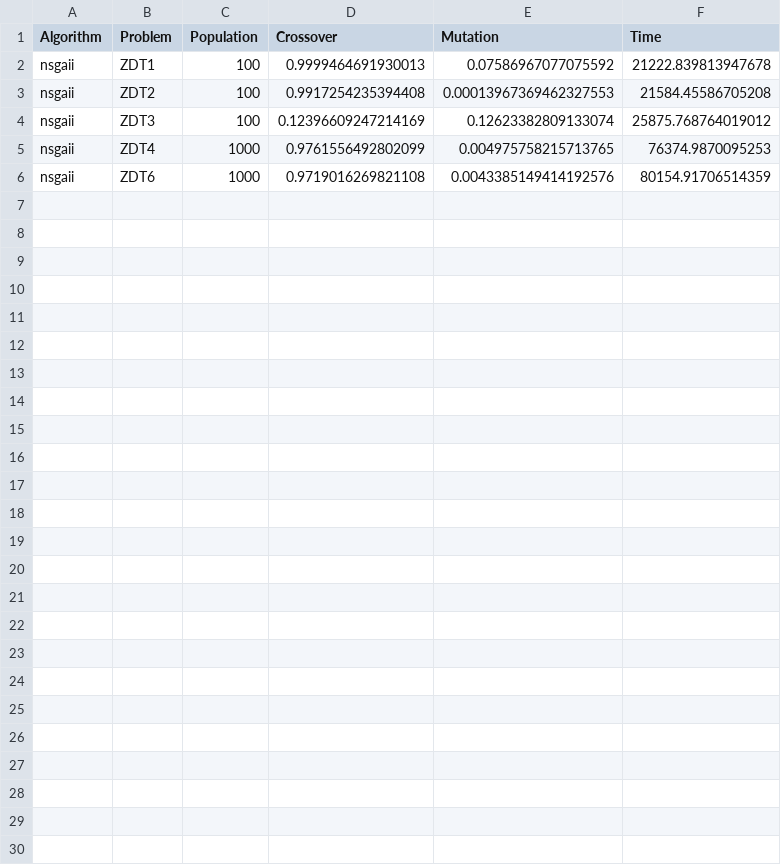
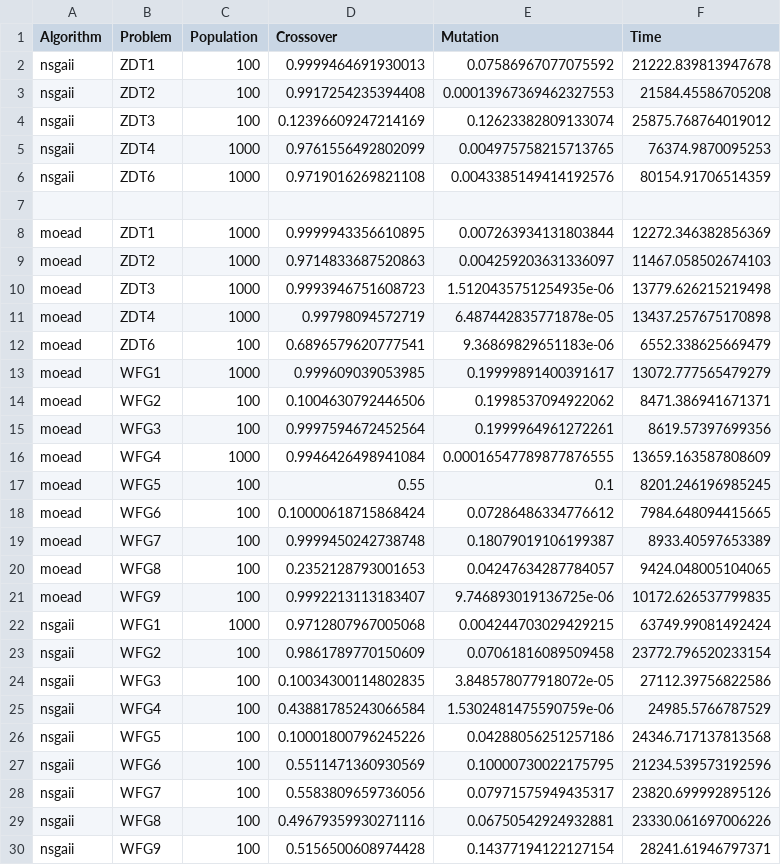
Before and after one commit to 12yuens2/cmlsga-jmetalpy, a CSV file: smac-parameters.csv, drawn as a sheet; the diff names each change by its address in the sheet, - before the commit and + after, or states it on an @@ line.

Commit message:
add nsgaii wfg parameters

```diff
--- a/smac-parameters.csv
+++ b/smac-parameters.csv
+row 7: (empty)
+row 8: moead | ZDT1 | 1000 | 0.9999943356610895 | 0.007263934131803844 | 12272.346382856369
+row 9: moead | ZDT2 | 1000 | 0.9714833687520863 | 0.004259203631336097 | 11467.058502674103
+row 10: moead | ZDT3 | 1000 | 0.9993946751608723 | 1.5120435751254935e-06 | 13779.626215219498
+row 11: moead | ZDT4 | 1000 | 0.99798094572719 | 6.487442835771878e-05 | 13437.257675170898
+row 12: moead | ZDT6 | 100 | 0.6896579620777541 | 9.36869829651183e-06 | 6552.338625669479
+row 13: moead | WFG1 | 1000 | 0.999609039053985 | 0.19999891400391617 | 13072.777565479279
+row 14: moead | WFG2 | 100 | 0.1004630792446506 | 0.1998537094922062 | 8471.386941671371
+row 15: moead | WFG3 | 100 | 0.9997594672452564 | 0.1999964961272261 | 8619.57397699356
+row 16: moead | WFG4 | 1000 | 0.9946426498941084 | 0.00016547789877876555 | 13659.163587808609
+row 17: moead | WFG5 | 100 | 0.55 | 0.1 | 8201.246196985245
+row 18: moead | WFG6 | 100 | 0.10000618715868424 | 0.07286486334776612 | 7984.648094415665
+row 19: moead | WFG7 | 100 | 0.9999450242738748 | 0.18079019106199387 | 8933.40597653389
+row 20: moead | WFG8 | 100 | 0.2352128793001653 | 0.04247634287784057 | 9424.048005104065
+row 21: moead | WFG9 | 100 | 0.9992213113183407 | 9.746893019136725e-06 | 10172.626537799835
+row 22: nsgaii | WFG1 | 1000 | 0.9712807967005068 | 0.004244703029429215 | 63749.99081492424
+row 23: nsgaii | WFG2 | 100 | 0.9861789770150609 | 0.07061816089509458 | 23772.796520233154
+row 24: nsgaii | WFG3 | 100 | 0.10034300114802835 | 3.848578077918072e-05 | 27112.39756822586
+row 25: nsgaii | WFG4 | 100 | 0.43881785243066584 | 1.5302481475590759e-06 | 24985.5766787529
+row 26: nsgaii | WFG5 | 100 | 0.10001800796245226 | 0.04288056251257186 | 24346.717137813568
+row 27: nsgaii | WFG6 | 100 | 0.5511471360930569 | 0.10000730022175795 | 21234.539573192596
+row 28: nsgaii | WFG7 | 100 | 0.5583809659736056 | 0.07971575949435317 | 23820.699992895126
+row 29: nsgaii | WFG8 | 100 | 0.49679359930271116 | 0.06750542924932881 | 23330.061697006226
+row 30: nsgaii | WFG9 | 100 | 0.5156500608974428 | 0.14377194122127154 | 28241.61946797371
```
